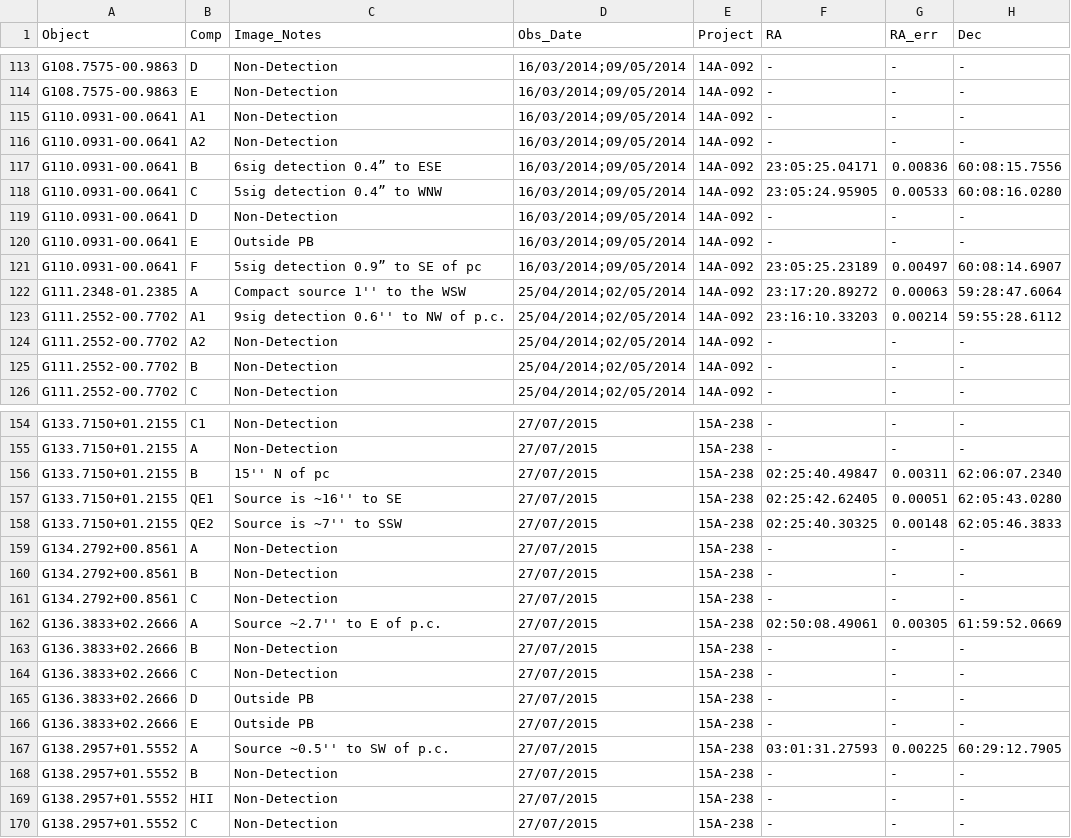
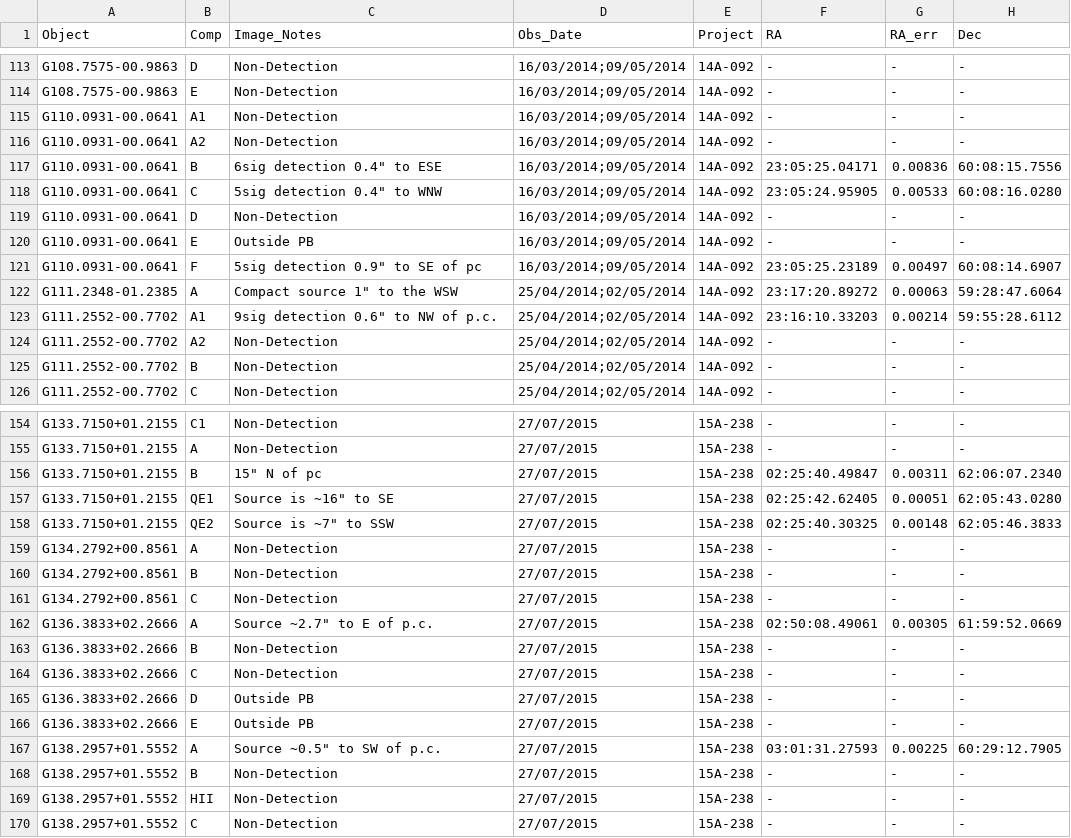
Before and after one commit to SimonP2207/RadioJetsFromYSOs, a CSV file: VLASurveyPurser2020/results/tables/qband.csv, drawn as a sheet; only a part is shown, gaps mark what is left out; the diff covers the shown part only; the diff names each change by its address in the sheet, - before the commit and + after, or states it on an @@ line.

```diff
--- a/VLASurveyPurser2020/results/tables/qband.csv
+++ b/VLASurveyPurser2020/results/tables/qband.csv
-C117 (Image_Notes): 6sig detection 0.4” to ESE
+C117 (Image_Notes): 6sig detection 0.4" to ESE
-C118 (Image_Notes): 5sig detection 0.4” to WNW
+C118 (Image_Notes): 5sig detection 0.4" to WNW
-C121 (Image_Notes): 5sig detection 0.9” to SE of pc
+C121 (Image_Notes): 5sig detection 0.9" to SE of pc
-C122 (Image_Notes): Compact source 1'' to the WSW
+C122 (Image_Notes): Compact source 1" to the WSW
-C123 (Image_Notes): 9sig detection 0.6'' to NW of p.c.
+C123 (Image_Notes): 9sig detection 0.6" to NW of p.c.
-C156 (Image_Notes): 15'' N of pc
+C156 (Image_Notes): 15" N of pc
-C157 (Image_Notes): Source is ~16'' to SE
+C157 (Image_Notes): Source is ~16" to SE
-C158 (Image_Notes): Source is ~7'' to SSW
+C158 (Image_Notes): Source is ~7" to SSW
-C162 (Image_Notes): Source ~2.7'' to E of p.c.
+C162 (Image_Notes): Source ~2.7" to E of p.c.
-C167 (Image_Notes): Source ~0.5'' to SW of p.c.
+C167 (Image_Notes): Source ~0.5" to SW of p.c.
```
Also changed, not shown: 48 edited cells elsewhere in this file, VLASurveyPurser2020/results/tables/cband.csv, 3 other files.
